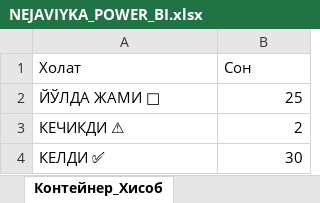
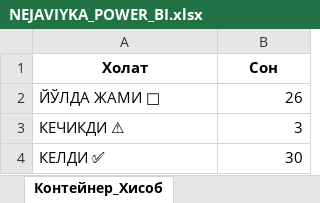
Before and after one commit to HuzayfaSobiorv/Huzayfa, an Excel workbook: NEJAVIYKA_POWER_BI.xlsx, sheet Контейнер_Хисоб, drawn as a sheet; values as stored, in another font and other column widths than the file's, no borders; the diff names each change by its address in the sheet, - before the commit and + after, or states it on an @@ line.

```diff
--- a/NEJAVIYKA_POWER_BI.xlsx (sheet Контейнер_Хисоб)
+++ b/NEJAVIYKA_POWER_BI.xlsx (sheet Контейнер_Хисоб)
@@ A1:B1 bold: off → on, alignment: left → center @@
-B2 (Сон): 25
+B2 (Сон): 26
-B3 (Сон): 2
+B3 (Сон): 3
```
Also changed, not shown: sheet Контейнерлар, sheet Инвентар, sheet Критик, sheet Йўлдаги_Контейнерлар, sheet Ишлаб_Чиқариш, sheet Контейнер_Статистика, 6 other files.
